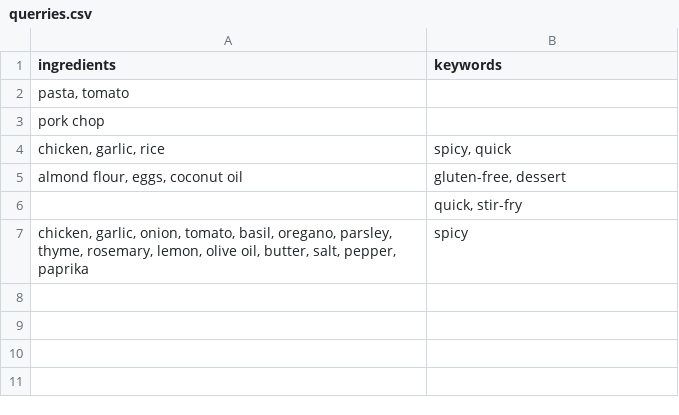
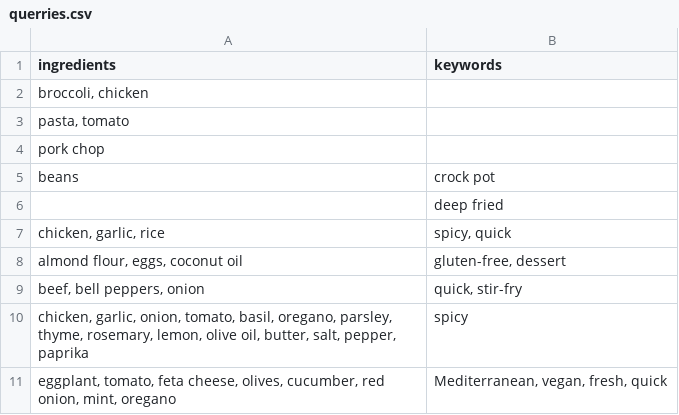
Before and after one commit to Demidov-N/RecipeSearcher, a CSV file: evaluation/querries.csv, drawn as a sheet; addresses are those after the commit; the diff names each change by its address in the sheet, - before the commit and + after, or states it on an @@ line.

Commit message:
Added additional querries

```diff
--- a/evaluation/querries.csv
+++ b/evaluation/querries.csv
+row 2: broccoli, chicken
+row 5: beans | crock pot
+row 6:  | deep fried
-A9 (ingredients): (empty)
+A9 (ingredients): beef, bell peppers, onion
+row 11: eggplant, tomato, feta cheese, olives, cucumber, red onion, mint, oregano | Mediterranean, vegan, fresh, quick
```
Also changed, not shown: 12 other files.
